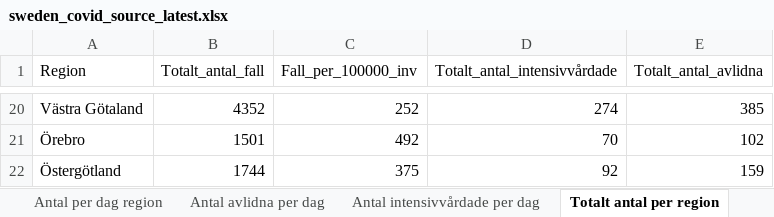
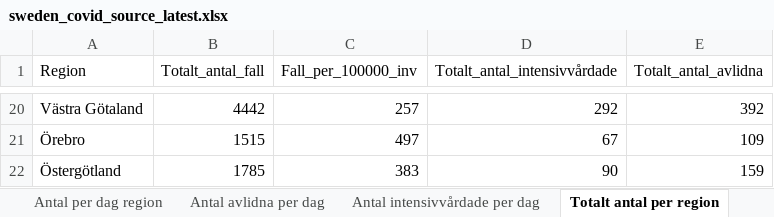
Before and after one commit to TheEconomist/covid-19-excess-deaths-tracker, an Excel workbook: source-data/sweden/sweden_covid_source_latest.xlsx, sheet Totalt antal per region, drawn as a sheet; only a part is shown, gaps mark what is left out; values as stored, in another font and other column widths than the file's, no borders; the diff covers the shown part only; the diff names each change by its address in the sheet, - before the commit and + after, or states it on an @@ line.

```diff
--- a/source-data/sweden/sweden_covid_source_latest.xlsx (sheet Totalt antal per region)
+++ b/source-data/sweden/sweden_covid_source_latest.xlsx (sheet Totalt antal per region)
-B20 (Totalt_antal_fall): 4352
+B20 (Totalt_antal_fall): 4442
-C20 (Fall_per_100000_inv): 252
+C20 (Fall_per_100000_inv): 257
-D20 (Totalt_antal_intensivvårdade): 274
+D20 (Totalt_antal_intensivvårdade): 292
-E20 (Totalt_antal_avlidna): 385
+E20 (Totalt_antal_avlidna): 392
-B21 (Totalt_antal_fall): 1501
+B21 (Totalt_antal_fall): 1515
-C21 (Fall_per_100000_inv): 492
+C21 (Fall_per_100000_inv): 497
-D21 (Totalt_antal_intensivvårdade): 70
+D21 (Totalt_antal_intensivvårdade): 67
-E21 (Totalt_antal_avlidna): 102
+E21 (Totalt_antal_avlidna): 109
-B22 (Totalt_antal_fall): 1744
+B22 (Totalt_antal_fall): 1785
-C22 (Fall_per_100000_inv): 375
+C22 (Fall_per_100000_inv): 383
-D22 (Totalt_antal_intensivvårdade): 92
+D22 (Totalt_antal_intensivvårdade): 90
```
Also changed, not shown: 60 edited cells elsewhere in this sheet, sheet Antal per dag region, sheet Antal intensivvårdade per dag, sheet Totalt antal per åldersgrupp, sheet Antal avlidna per dag, sheet Totalt antal per kön, other sheet tabs, source-data/britain/britain_covid_source_latest.xlsx, source-data/britain/britain_total_source_latest.xlsx, 9 other files.
